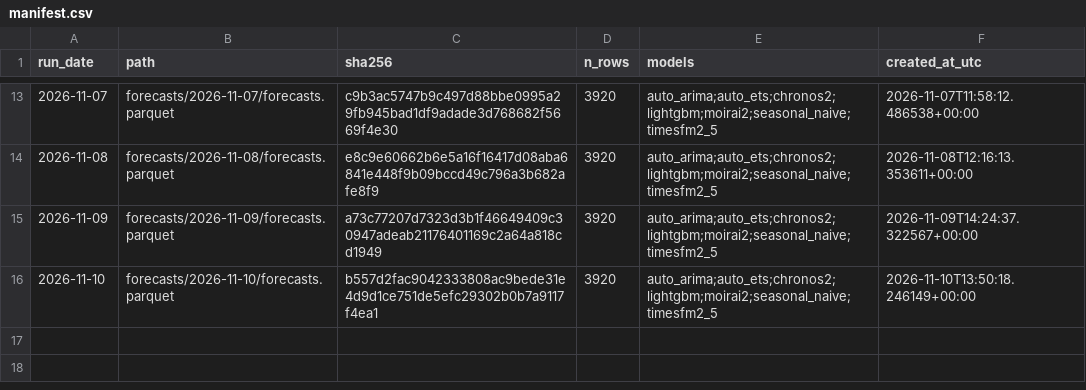
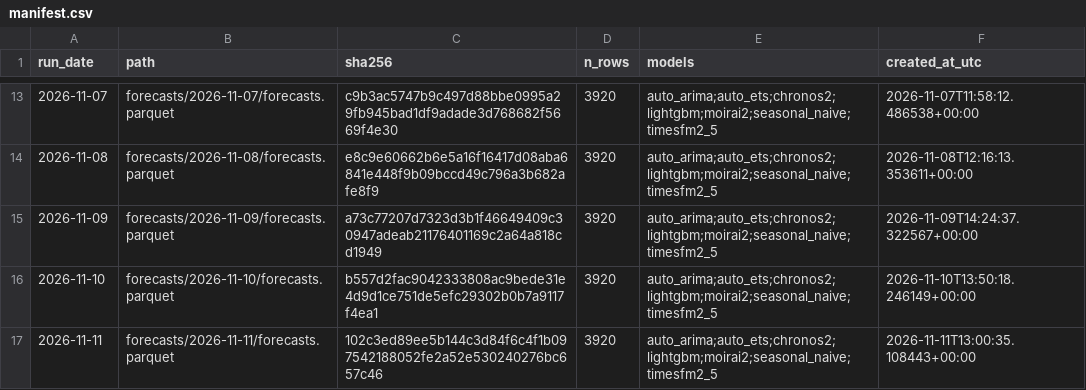
Before and after one commit to Tharun0127/Bhavishya, a CSV file: manifest.csv, drawn as a sheet; only a part is shown, gaps mark what is left out.

Commit message:
forecasts: 2026-11-11

```diff
--- a/manifest.csv
+++ b/manifest.csv
@@ -16 +16,2 @@ run_date,path,sha256,n_rows,models,created_at_utc
 2026-11-10,forecasts/2026-11-10/forecasts.parquet,b557d2fac9042333808ac9bede31e4d9d1ce751de5efc29302b0b7a9117f4ea1,3920,auto_arima;auto_ets;chronos2;lightgbm;moirai2;seasonal_naive;timesfm2_5,2026-11-10T13:50:18.246149+00:00
+2026-11-11,forecasts/2026-11-11/forecasts.parquet,102c3ed89ee5b144c3d84f6c4f1b097542188052fe2a52e530240276bc657c46,3920,auto_arima;auto_ets;chronos2;lightgbm;moirai2;seasonal_naive;timesfm2_5,2026-11-11T13:00:35.108443+00:00
```
Also changed, not shown: 3 other files.
